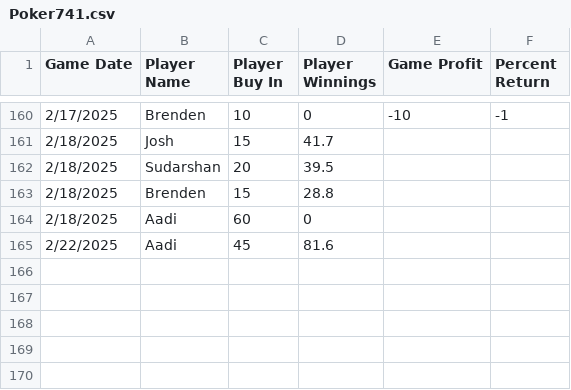
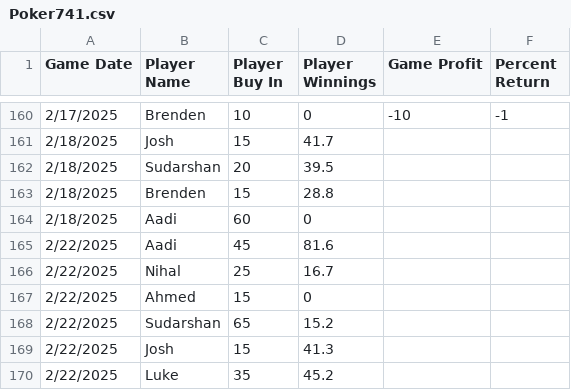
Before and after one commit to AadityaPore/Poker741, a CSV file: Poker741.csv, drawn as a sheet; only a part is shown, gaps mark what is left out; the diff names each change by its address in the sheet, - before the commit and + after, or states it on an @@ line.

Commit message:
Update Poker741.csv 2/22

```diff
--- a/Poker741.csv
+++ b/Poker741.csv
+row 166: 2/22/2025 | Nihal | 25 | 16.7
+row 167: 2/22/2025 | Ahmed | 15 | 0
+row 168: 2/22/2025 | Sudarshan | 65 | 15.2
+row 169: 2/22/2025 | Josh | 15 | 41.3
+row 170: 2/22/2025 | Luke | 35 | 45.2
```
